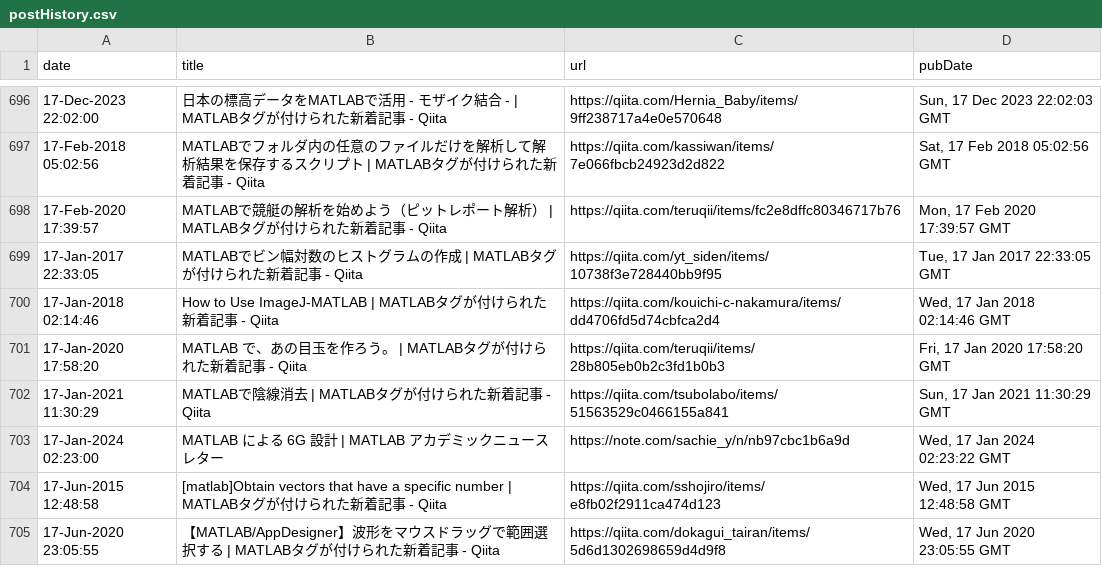
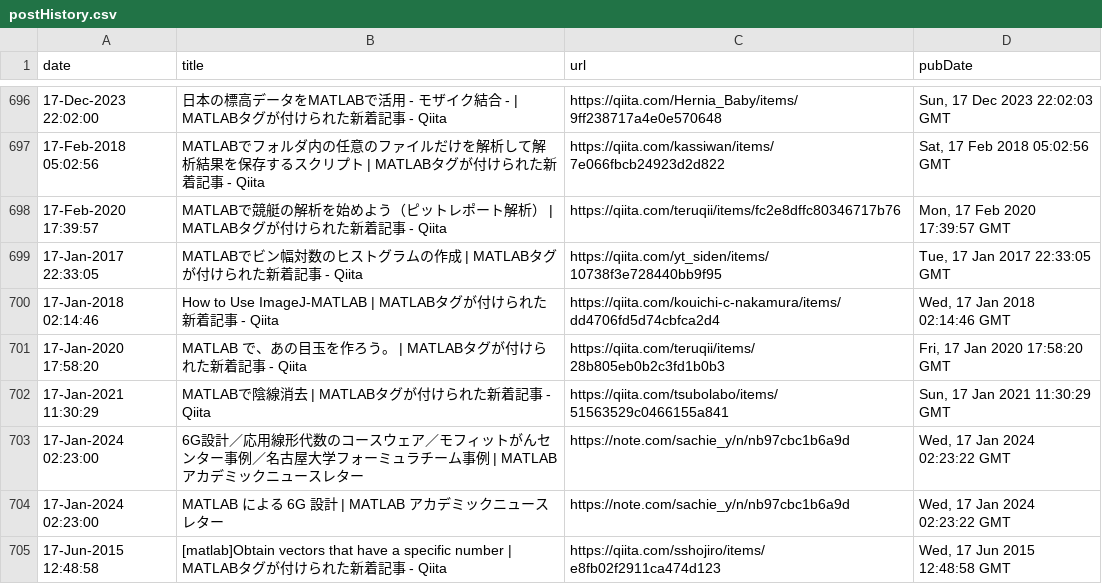
Before and after one commit to minoue-xx/MATLAB-blog-rss-feed, a CSV file: src/tweet/postHistory.csv, drawn as a sheet; only a part is shown, gaps mark what is left out; the shorter side is filled out with more unchanged rows.

Commit message:
postHistory.csv updated

```diff
--- a/src/tweet/postHistory.csv
+++ b/src/tweet/postHistory.csv
@@ -702,2 +702,3 @@ date,title,url,pubDate
 17-Jan-2021 11:30:29,"MATLABで陰線消去 | MATLABタグが付けられた新着記事 - Qiita",https://qiita.com/tsubolabo/items/51563529c0466155a841,"Sun, 17 Jan 2021 11:30:29 GMT"
+17-Jan-2024 02:23:00,"6G設計／応用線形代数のコースウェア／モフィットがんセンター事例／名古屋大学フォーミュラチーム事例 | MATLAB アカデミックニュースレター",https://note.com/sachie_y/n/nb97cbc1b6a9d,"Wed, 17 Jan 2024 02:23:22 GMT"
 17-Jan-2024 02:23:00,"MATLAB による 6G 設計 | MATLAB アカデミックニュースレター",https://note.com/sachie_y/n/nb97cbc1b6a9d,"Wed, 17 Jan 2024 02:23:22 GMT"
```
Also changed, not shown: 1 other file.
